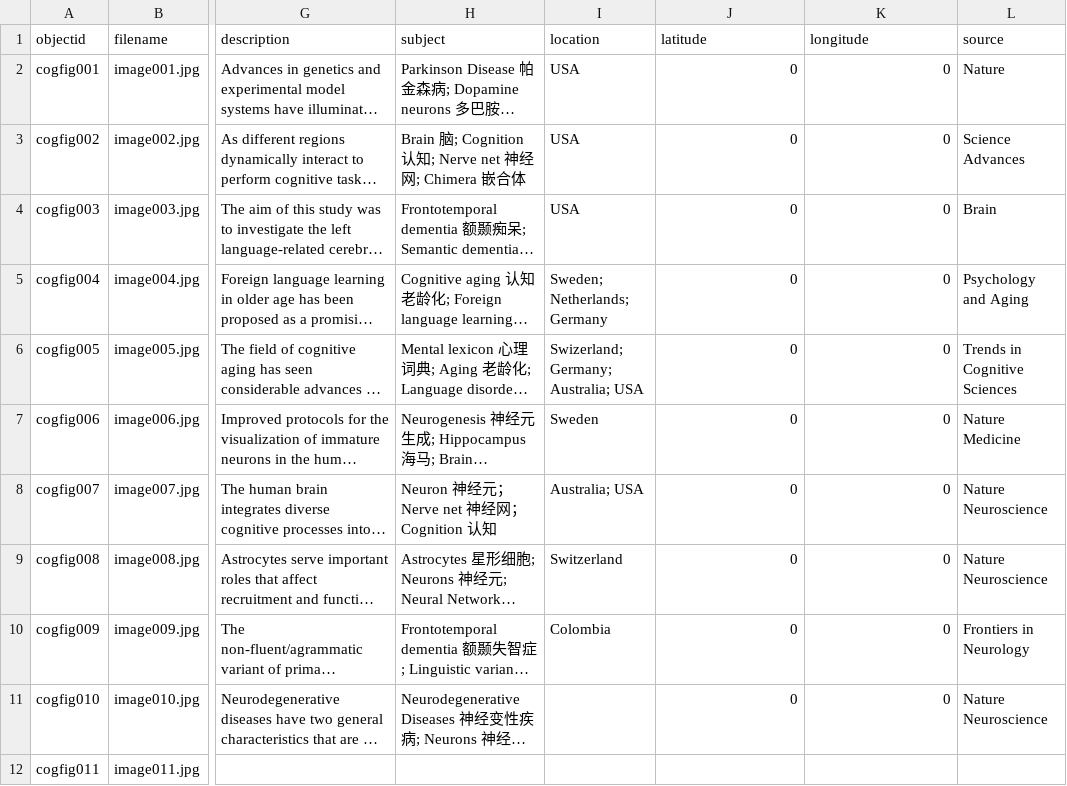
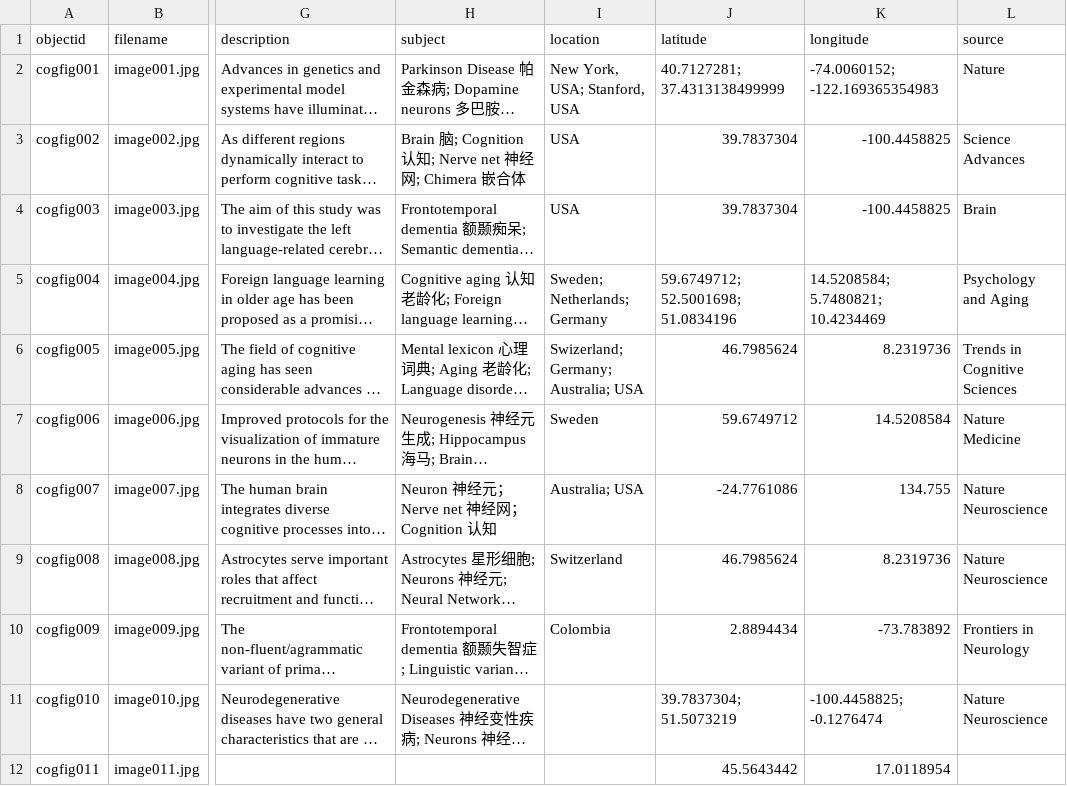
Before and after one commit to archivesw/cogfigcollection, a CSV file: _data/cogfig.csv, drawn as a sheet; only a part is shown, gaps mark what is left out; long unchanged cells end in …; the diff names each change by its address in the sheet, - before the commit and + after, or states it on an @@ line.

Commit message:
add file via upload

```diff
--- a/_data/cogfig.csv
+++ b/_data/cogfig.csv
-I2 (location): USA
+I2 (location): New York, USA; Stanford, USA
-J2 (latitude): 0
+J2 (latitude): 40.7127281; 37.4313138499999
-K2 (longitude): 0
+K2 (longitude): -74.0060152; -122.169365354983
-J3:J4 (latitude): 0
+J3:J4 (latitude): 39.7837304
-K3:K4 (longitude): 0
+K3:K4 (longitude): -100.4458825
-J5 (latitude): 0
+J5 (latitude): 59.6749712; 52.5001698; 51.0834196
-K5 (longitude): 0
+K5 (longitude): 14.5208584; 5.7480821; 10.4234469
-J6 (latitude): 0
+J6 (latitude): 46.7985624
-K6 (longitude): 0
+K6 (longitude): 8.2319736
-J7 (latitude): 0
+J7 (latitude): 59.6749712
-K7 (longitude): 0
+K7 (longitude): 14.5208584
-J8 (latitude): 0
+J8 (latitude): -24.7761086
-K8 (longitude): 0
+K8 (longitude): 134.755
-J9 (latitude): 0
+J9 (latitude): 46.7985624
-K9 (longitude): 0
+K9 (longitude): 8.2319736
-J10 (latitude): 0
+J10 (latitude): 2.8894434
-K10 (longitude): 0
+K10 (longitude): -73.783892
-J11 (latitude): 0
+J11 (latitude): 39.7837304; 51.5073219
-K11 (longitude): 0
+K11 (longitude): -100.4458825; -0.1276474
-J12 (latitude): (empty)
+J12 (latitude): 45.5643442
-K12 (longitude): (empty)
+K12 (longitude): 17.0118954
```
